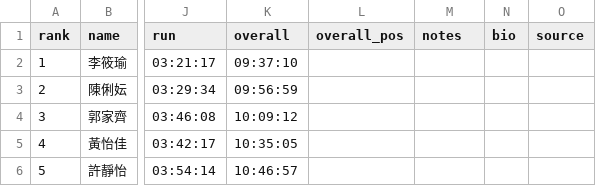
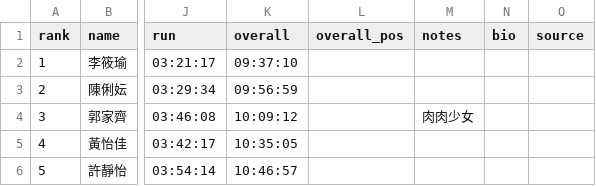
Before and after one commit to alan-1919/tri-ranking, a CSV file: rankings.csv, drawn as a sheet; only a part is shown, gaps mark what is left out; the diff names each change by its address in the sheet, - before the commit and + after, or states it on an @@ line.

Commit message:
Update rankings.csv

```diff
--- a/rankings.csv
+++ b/rankings.csv
-M4 (notes): (empty)
+M4 (notes): 肉肉少女
```
